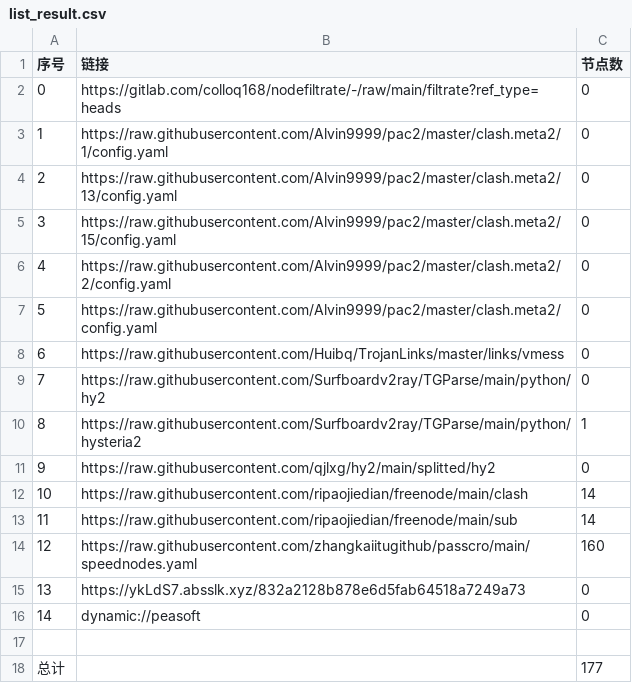
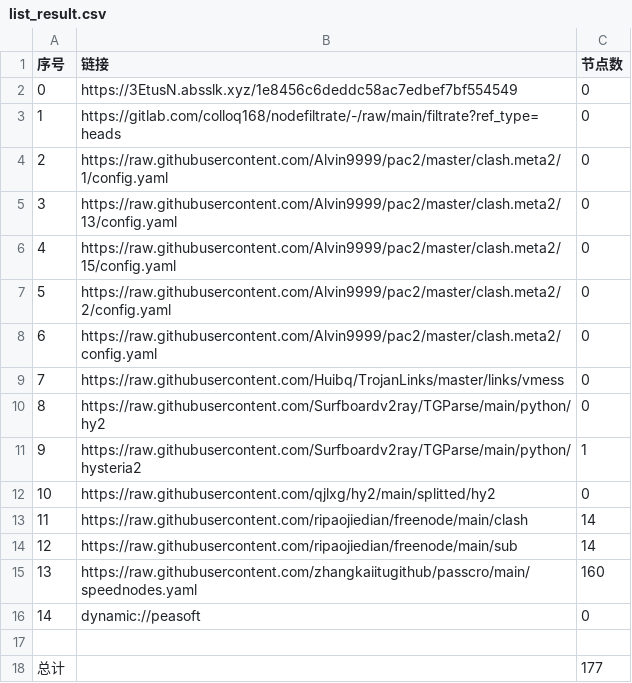
Before and after one commit to x-isd/AutoMergePublicNodes, a CSV file: list_result.csv, drawn as a sheet; removed rows and columns are numbered as before the commit, all else as after; the diff names each change by its address in the sheet, - before the commit and + after, or states it on an @@ line.

```diff
--- a/list_result.csv
+++ b/list_result.csv
+row 2: 0 | https://3EtusN.absslk.xyz/1e8456c6deddc58ac7edbef7bf554549 | 0
@@ column A (序号) renumbered between rows 3 and 15 @@
-row 15: 13 | https://ykLdS7.absslk.xyz/832a2128b878e6d5fab64518a7249a73 | 0
```
Also changed, not shown: 27 other files.
